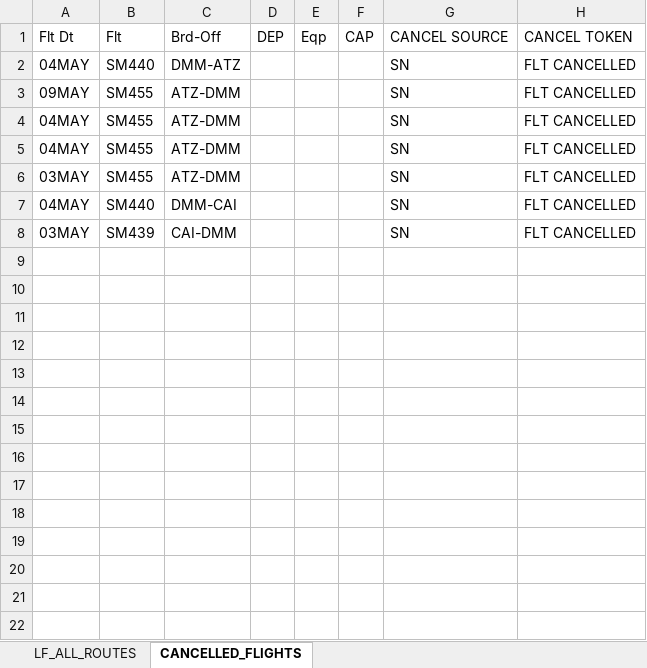
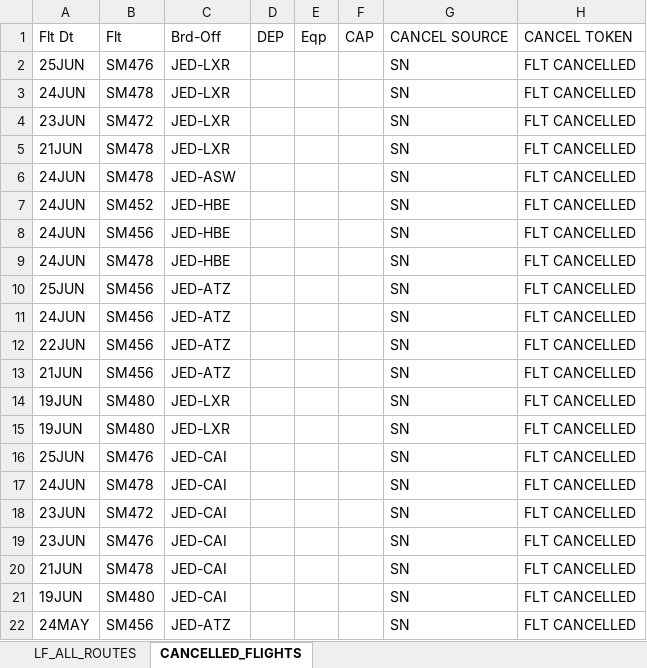
Before and after one commit to GHARIEB-AI/AirCairo, an Excel workbook: excel_routes/LOAD_FACTOR_SUMMARY.xlsx, sheet CANCELLED_FLIGHTS, drawn as a sheet; values as stored, in another font and other column widths than the file's, no borders; removed rows and columns are numbered as before the commit, all else as after; the diff names each change by its address in the sheet, - before the commit and + after, or states it on an @@ line.

```diff
--- a/excel_routes/LOAD_FACTOR_SUMMARY.xlsx (sheet CANCELLED_FLIGHTS)
+++ b/excel_routes/LOAD_FACTOR_SUMMARY.xlsx (sheet CANCELLED_FLIGHTS)
-row 2: 04MAY | SM440 | DMM-ATZ |  |  |  | SN | FLT CANCELLED
+row 2: 25JUN | SM476 | JED-LXR |  |  |  | SN | FLT CANCELLED
+row 3: 24JUN | SM478 | JED-LXR |  |  |  | SN | FLT CANCELLED
+row 4: 23JUN | SM472 | JED-LXR |  |  |  | SN | FLT CANCELLED
+row 5: 21JUN | SM478 | JED-LXR |  |  |  | SN | FLT CANCELLED
+row 6: 24JUN | SM478 | JED-ASW |  |  |  | SN | FLT CANCELLED
+row 7: 24JUN | SM452 | JED-HBE |  |  |  | SN | FLT CANCELLED
+row 8: 24JUN | SM456 | JED-HBE |  |  |  | SN | FLT CANCELLED
+row 9: 24JUN | SM478 | JED-HBE |  |  |  | SN | FLT CANCELLED
-A10: 09MAY
+A10: 25JUN
-B10:B13: SM455
+B10:B13: SM456
-C10:C13: ATZ-DMM
+C10:C13: JED-ATZ
-A11: 04MAY
+A11: 24JUN
-A12: 04MAY
+A12: 22JUN
-A13: 03MAY
+A13: 21JUN
+row 14: 19JUN | SM480 | JED-LXR |  |  |  | SN | FLT CANCELLED
+row 15: 19JUN | SM480 | JED-LXR |  |  |  | SN | FLT CANCELLED
+row 16: 25JUN | SM476 | JED-CAI |  |  |  | SN | FLT CANCELLED
+row 17: 24JUN | SM478 | JED-CAI |  |  |  | SN | FLT CANCELLED
+row 18: 23JUN | SM472 | JED-CAI |  |  |  | SN | FLT CANCELLED
+row 19: 23JUN | SM476 | JED-CAI |  |  |  | SN | FLT CANCELLED
+row 20: 21JUN | SM478 | JED-CAI |  |  |  | SN | FLT CANCELLED
-A21: 04MAY
+A21: 19JUN
-B21: SM440
+B21: SM480
-C21: DMM-CAI
+C21: JED-CAI
-A22: 03MAY
+A22: 24MAY
-B22: SM439
+B22: SM456
-C22: CAI-DMM
+C22: JED-ATZ
```
Also changed, not shown: sheet LF_ALL_ROUTES, excel_routes/route_JED_ATZ_threats.xlsx, excel_routes/route_JED_CAI_threats.xlsx, 9 other files.
